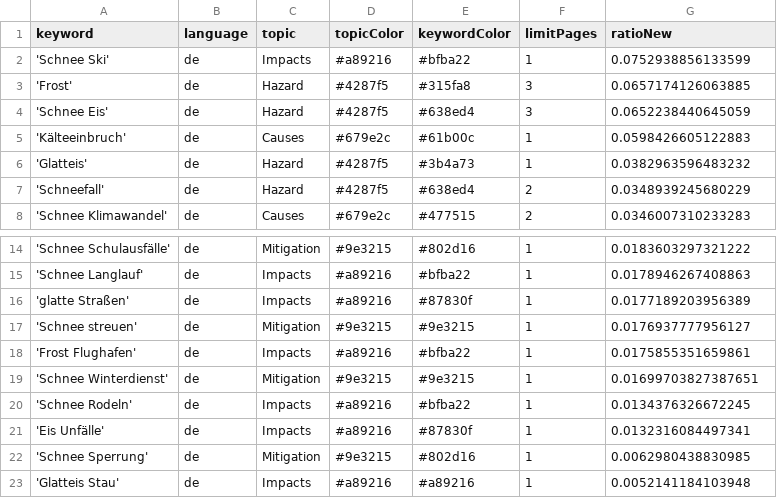
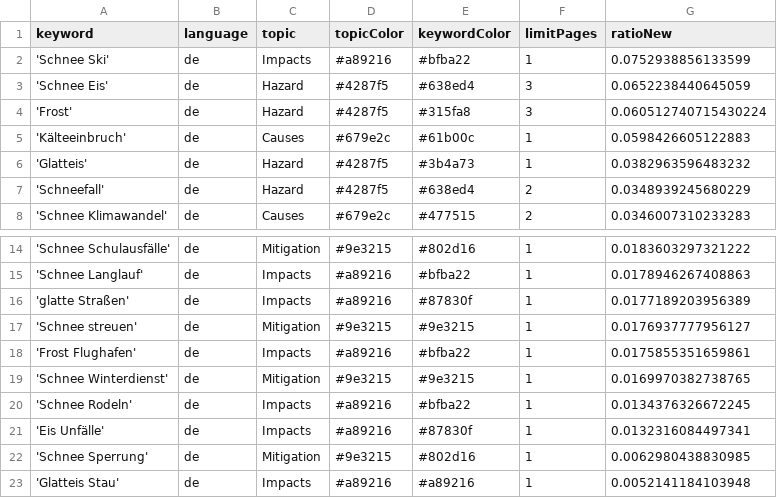
Before and after one commit to emorl-news/winterIsComing, a CSV file: keywords.csv, drawn as a sheet; only a part is shown, gaps mark what is left out.

Commit message:
Commit from GitHub Actions (harvest:0.0)

```diff
--- a/keywords.csv
+++ b/keywords.csv
@@ -2,4 +2,4 @@ keyword,language,topic,topicColor,keywordColor,limitPages,ratioNew
 'Schnee Ski',de,Impacts,#a89216,#bfba22,1,0.0752938856133599
-'Frost',de,Hazard,#4287f5,#315fa8,3,0.0657174126063885
 'Schnee Eis',de,Hazard,#4287f5,#638ed4,3,0.0652238440645059
+'Frost',de,Hazard,#4287f5,#315fa8,3,0.060512740715430224
 'Kälteeinbruch',de,Causes,#679e2c,#61b00c,1,0.0598426605122883
@@ -18,3 +18,3 @@ keyword,language,topic,topicColor,keywordColor,limitPages,ratioNew
 'Frost Flughafen',de,Impacts,#a89216,#bfba22,1,0.0175855351659861
-'Schnee Winterdienst',de,Mitigation,#9e3215,#9e3215,1,0.01699703827387651
+'Schnee Winterdienst',de,Mitigation,#9e3215,#9e3215,1,0.0169970382738765
 'Schnee Rodeln',de,Impacts,#a89216,#bfba22,1,0.0134376326672245
```
